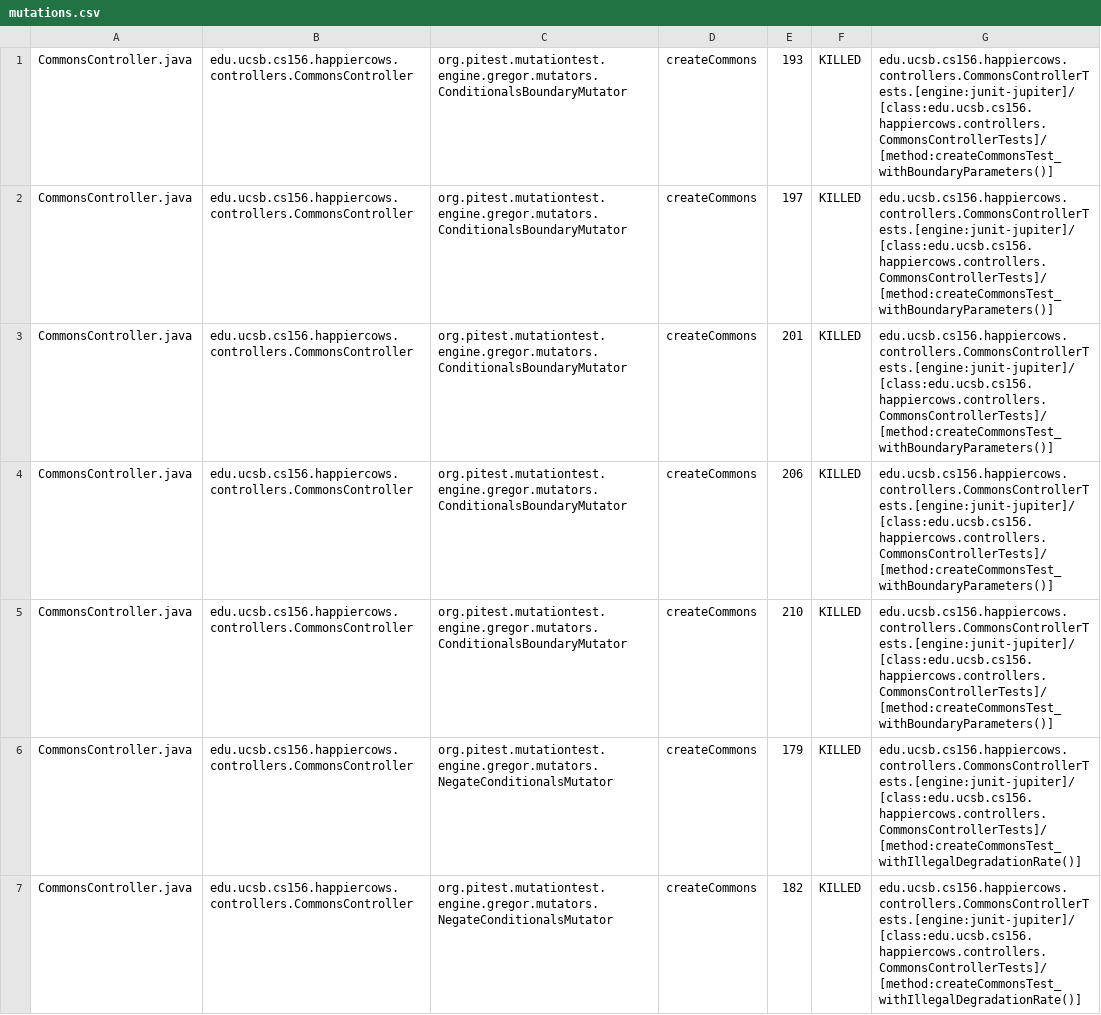
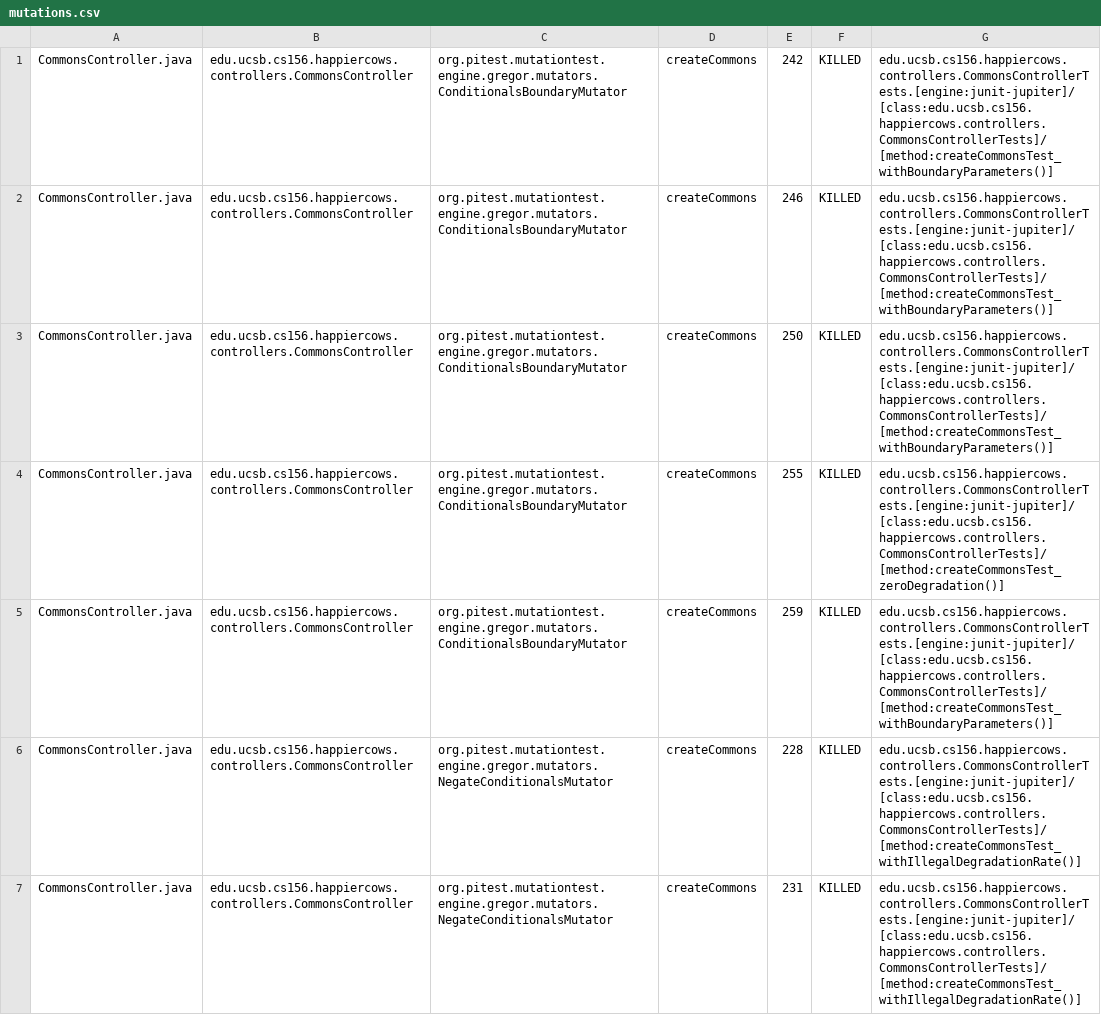
Before and after one commit to ucsb-cs156-f23/proj-happycows-f23-5pm-4, a CSV file: pitest/mutations.csv, drawn as a sheet; only a part is shown; the diff covers the shown part only.

Commit message:
Deploying to gh-pages from @ ucsb-cs156-f23/proj-happycows-f23-5pm-4@b167fb018e9df38131d685ef378897197f013444 🚀

```diff
--- a/pitest/mutations.csv
+++ b/pitest/mutations.csv
@@ -1,7 +1,7 @@
-CommonsController.java,edu.ucsb.cs156.happiercows.controllers.CommonsController,org.pitest.mutationtest.engine.gregor.mutators.ConditionalsBoundaryMutator,createCommons,193,KILLED,edu.ucsb.cs156.happiercows.controllers.CommonsControllerTests.[engine:junit-jupiter]/[class:edu.ucsb.cs156.happiercows.controllers.CommonsControllerTests]/[method:createCommonsTest_withBoundaryParameters()]
-CommonsController.java,edu.ucsb.cs156.happiercows.controllers.CommonsController,org.pitest.mutationtest.engine.gregor.mutators.ConditionalsBoundaryMutator,createCommons,197,KILLED,edu.ucsb.cs156.happiercows.controllers.CommonsControllerTests.[engine:junit-jupiter]/[class:edu.ucsb.cs156.happiercows.controllers.CommonsControllerTests]/[method:createCommonsTest_withBoundaryParameters()]
-CommonsController.java,edu.ucsb.cs156.happiercows.controllers.CommonsController,org.pitest.mutationtest.engine.gregor.mutators.ConditionalsBoundaryMutator,createCommons,201,KILLED,edu.ucsb.cs156.happiercows.controllers.CommonsControllerTests.[engine:junit-jupiter]/[class:edu.ucsb.cs156.happiercows.controllers.CommonsControllerTests]/[method:createCommonsTest_withBoundaryParameters()]
-CommonsController.java,edu.ucsb.cs156.happiercows.controllers.CommonsController,org.pitest.mutationtest.engine.gregor.mutators.ConditionalsBoundaryMutator,createCommons,206,KILLED,edu.ucsb.cs156.happiercows.controllers.CommonsControllerTests.[engine:junit-jupiter]/[class:edu.ucsb.cs156.happiercows.controllers.CommonsControllerTests]/[method:createCommonsTest_withBoundaryParameters()]
-CommonsController.java,edu.ucsb.cs156.happiercows.controllers.CommonsController,org.pitest.mutationtest.engine.gregor.mutators.ConditionalsBoundaryMutator,createCommons,210,KILLED,edu.ucsb.cs156.happiercows.controllers.CommonsControllerTests.[engine:junit-jupiter]/[class:edu.ucsb.cs156.happiercows.controllers.CommonsControllerTests]/[method:createCommonsTest_withBoundaryParameters()]
-CommonsController.java,edu.ucsb.cs156.happiercows.controllers.CommonsController,org.pitest.mutationtest.engine.gregor.mutators.NegateConditionalsMutator,createCommons,179,KILLED,edu.ucsb.cs156.happiercows.controllers.CommonsControllerTests.[engine:junit-jupiter]/[class:edu.ucsb.cs156.happiercows.controllers.CommonsControllerTests]/[method:createCommonsTest_withIllegalDegradationRate()]
-CommonsController.java,edu.ucsb.cs156.happiercows.controllers.CommonsController,org.pitest.mutationtest.engine.gregor.mutators.NegateConditionalsMutator,createCommons,182,KILLED,edu.ucsb.cs156.happiercows.controllers.CommonsControllerTests.[engine:junit-jupiter]/[class:edu.ucsb.cs156.happiercows.controllers.CommonsControllerTests]/[method:createCommonsTest_withIllegalDegradationRate()]
+CommonsController.java,edu.ucsb.cs156.happiercows.controllers.CommonsController,org.pitest.mutationtest.engine.gregor.mutators.ConditionalsBoundaryMutator,createCommons,242,KILLED,edu.ucsb.cs156.happiercows.controllers.CommonsControllerTests.[engine:junit-jupiter]/[class:edu.ucsb.cs156.happiercows.controllers.CommonsControllerTests]/[method:createCommonsTest_withBoundaryParameters()]
+CommonsController.java,edu.ucsb.cs156.happiercows.controllers.CommonsController,org.pitest.mutationtest.engine.gregor.mutators.ConditionalsBoundaryMutator,createCommons,246,KILLED,edu.ucsb.cs156.happiercows.controllers.CommonsControllerTests.[engine:junit-jupiter]/[class:edu.ucsb.cs156.happiercows.controllers.CommonsControllerTests]/[method:createCommonsTest_withBoundaryParameters()]
+CommonsController.java,edu.ucsb.cs156.happiercows.controllers.CommonsController,org.pitest.mutationtest.engine.gregor.mutators.ConditionalsBoundaryMutator,createCommons,250,KILLED,edu.ucsb.cs156.happiercows.controllers.CommonsControllerTests.[engine:junit-jupiter]/[class:edu.ucsb.cs156.happiercows.controllers.CommonsControllerTests]/[method:createCommonsTest_withBoundaryParameters()]
+CommonsController.java,edu.ucsb.cs156.happiercows.controllers.CommonsController,org.pitest.mutationtest.engine.gregor.mutators.ConditionalsBoundaryMutator,createCommons,255,KILLED,edu.ucsb.cs156.happiercows.controllers.CommonsControllerTests.[engine:junit-jupiter]/[class:edu.ucsb.cs156.happiercows.controllers.CommonsControllerTests]/[method:createCommonsTest_zeroDegradation()]
+CommonsController.java,edu.ucsb.cs156.happiercows.controllers.CommonsController,org.pitest.mutationtest.engine.gregor.mutators.ConditionalsBoundaryMutator,createCommons,259,KILLED,edu.ucsb.cs156.happiercows.controllers.CommonsControllerTests.[engine:junit-jupiter]/[class:edu.ucsb.cs156.happiercows.controllers.CommonsControllerTests]/[method:createCommonsTest_withBoundaryParameters()]
+CommonsController.java,edu.ucsb.cs156.happiercows.controllers.CommonsController,org.pitest.mutationtest.engine.gregor.mutators.NegateConditionalsMutator,createCommons,228,KILLED,edu.ucsb.cs156.happiercows.controllers.CommonsControllerTests.[engine:junit-jupiter]/[class:edu.ucsb.cs156.happiercows.controllers.CommonsControllerTests]/[method:createCommonsTest_withIllegalDegradationRate()]
+CommonsController.java,edu.ucsb.cs156.happiercows.controllers.CommonsController,org.pitest.mutationtest.engine.gregor.mutators.NegateConditionalsMutator,createCommons,231,KILLED,edu.ucsb.cs156.happiercows.controllers.CommonsControllerTests.[engine:junit-jupiter]/[class:edu.ucsb.cs156.happiercows.controllers.CommonsControllerTests]/[method:createCommonsTest_withIllegalDegradationRate()]
```
Also changed, not shown: 1 added row and 102 edited cells elsewhere in this file, 48 other files.
